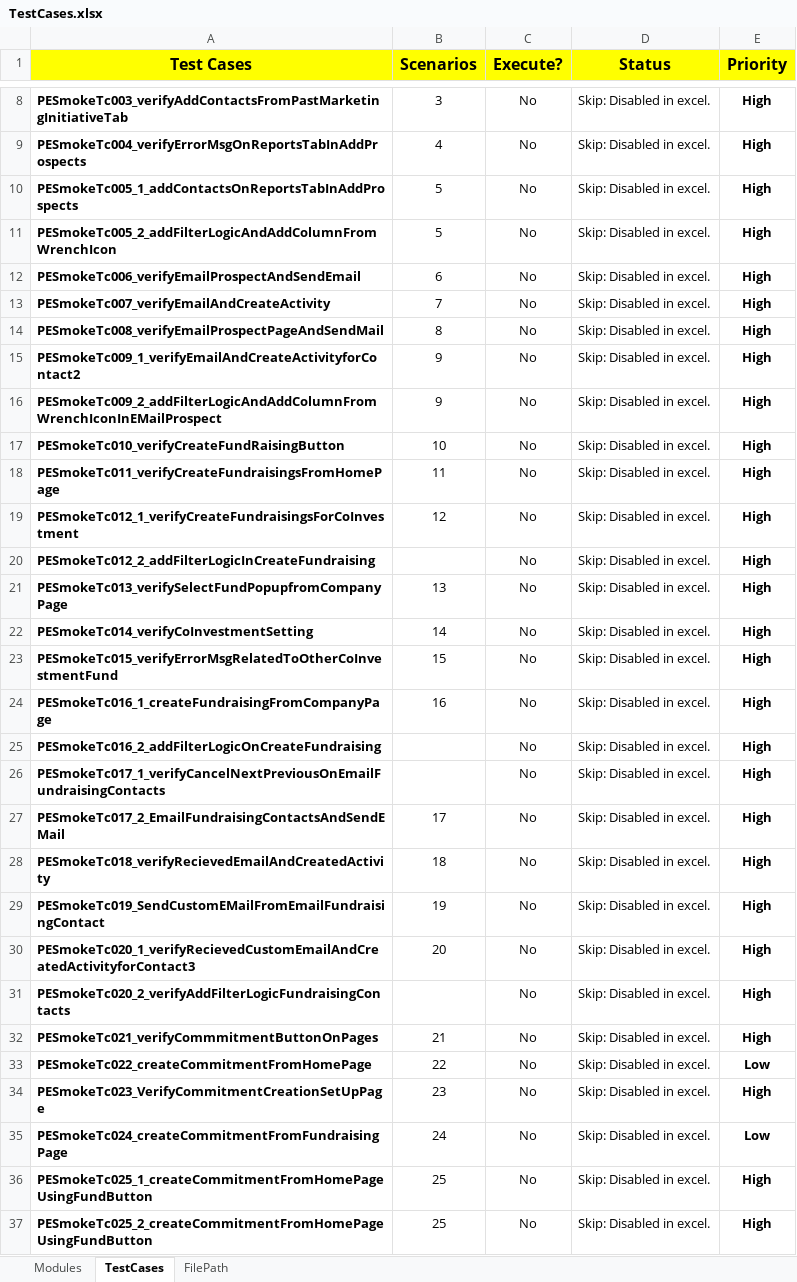
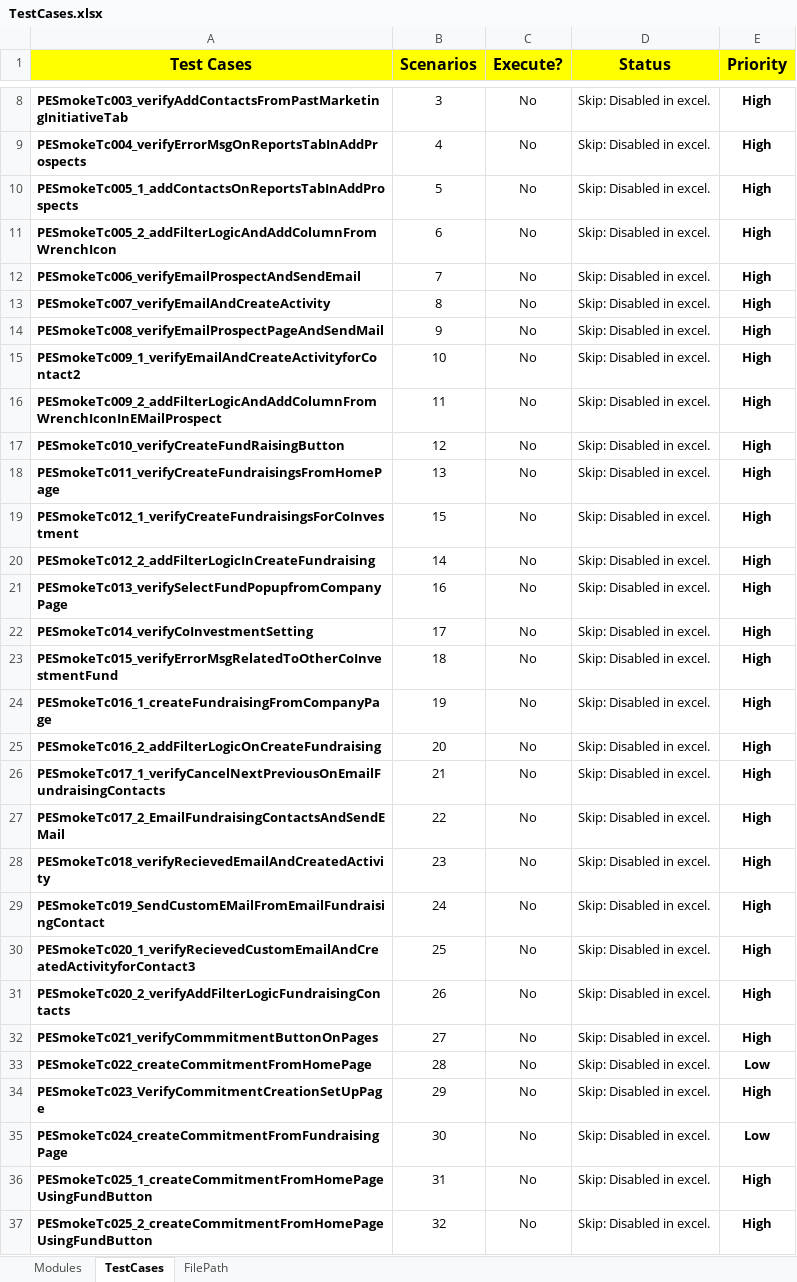
Before and after one commit to NitinNavatar/PE4.3, an Excel workbook: TestCases.xlsx, sheet TestCases, drawn as a sheet; only a part is shown, gaps mark what is left out; values as stored, in another font and other column widths than the file's, no borders; conditional formats not drawn; the diff covers the shown part only; the diff names each change by its address in the sheet, - before the commit and + after, or states it on an @@ line.

Commit message:
update tc number in excel sheet
Signed-off-by: Ankit Jaiswal <ajaiswal@navatargroup.com>

```diff
--- a/TestCases.xlsx (sheet TestCases)
+++ b/TestCases.xlsx (sheet TestCases)
-B11 (Scenarios): 5
+B11 (Scenarios): 6
-B12 (Scenarios): 6
+B12 (Scenarios): 7
-B13 (Scenarios): 7
+B13 (Scenarios): 8
-B14 (Scenarios): 8
+B14 (Scenarios): 9
-B15 (Scenarios): 9
+B15 (Scenarios): 10
-B16 (Scenarios): 9
+B16 (Scenarios): 11
-B17 (Scenarios): 10
+B17 (Scenarios): 12
-B18 (Scenarios): 11
+B18 (Scenarios): 13
-B19 (Scenarios): 12
+B19 (Scenarios): 15
-B20 (Scenarios): (empty)
+B20 (Scenarios): 14
-B21 (Scenarios): 13
+B21 (Scenarios): 16
-B22 (Scenarios): 14
+B22 (Scenarios): 17
-B23 (Scenarios): 15
+B23 (Scenarios): 18
-B24 (Scenarios): 16
+B24 (Scenarios): 19
-B25 (Scenarios): (empty)
+B25 (Scenarios): 20
-B26 (Scenarios): (empty)
+B26 (Scenarios): 21
-B27 (Scenarios): 17
+B27 (Scenarios): 22
-B28 (Scenarios): 18
+B28 (Scenarios): 23
-B29 (Scenarios): 19
+B29 (Scenarios): 24
-B30 (Scenarios): 20
+B30 (Scenarios): 25
-B31 (Scenarios): (empty)
+B31 (Scenarios): 26
-B32 (Scenarios): 21
+B32 (Scenarios): 27
-B33 (Scenarios): 22
+B33 (Scenarios): 28
-B34 (Scenarios): 23
+B34 (Scenarios): 29
-B35 (Scenarios): 24
+B35 (Scenarios): 30
-B36 (Scenarios): 25
+B36 (Scenarios): 31
-B37 (Scenarios): 25
+B37 (Scenarios): 32
```
Also changed, not shown: 76 edited cells elsewhere in this sheet.
